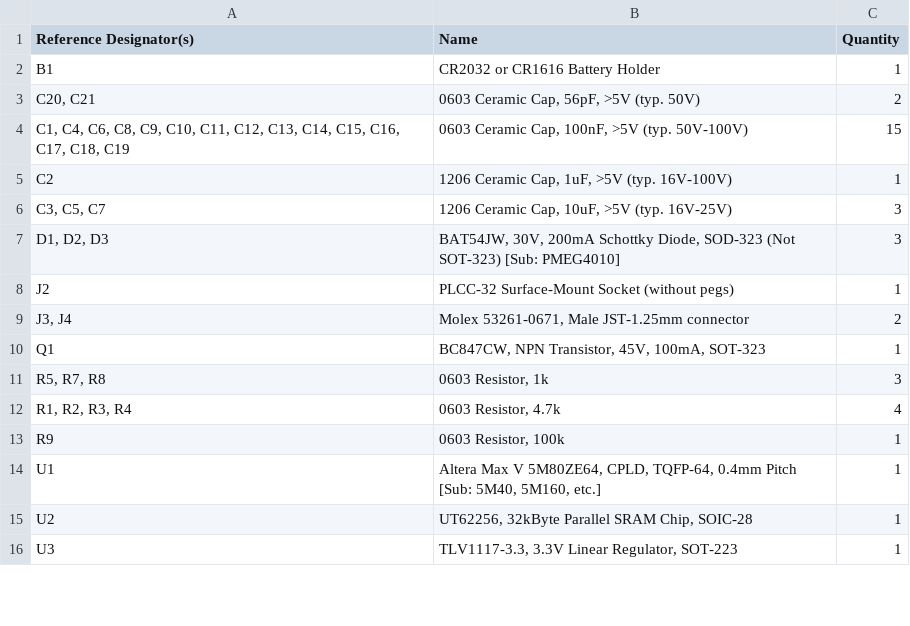
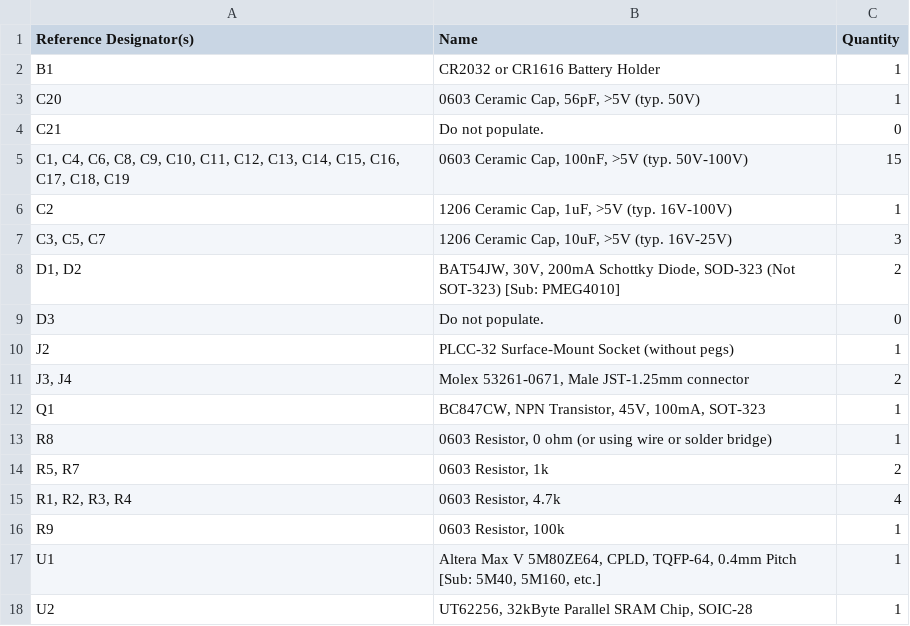
Before and after one commit to benboldtumd/flash-fns, a CSV file: Circuit Board/Projects/Flash-FNS-MMC3/BOM.csv, drawn as a sheet; only a part is shown; the shorter side is filled out with more unchanged rows; the diff covers the shown part only.

Commit message:
- Updated the BOM.

```diff
--- a/Circuit Board/Projects/Flash-FNS-MMC3/BOM.csv
+++ b/Circuit Board/Projects/Flash-FNS-MMC3/BOM.csv
@@ -2,3 +2,4 @@ Reference Designator(s),Name,Quantity
 B1,CR2032 or CR1616 Battery Holder,1
-"C20, C21","0603 Ceramic Cap, 56pF, >5V (typ. 50V)",2
+C20,"0603 Ceramic Cap, 56pF, >5V (typ. 50V)",1
+C21,Do not populate.,0
 "C1, C4, C6, C8, C9, C10, C11, C12, C13, C14, C15, C16, C17, C18, C19","0603 Ceramic Cap, 100nF, >5V (typ. 50V-100V)",15
@@ -6,3 +7,4 @@ C2,"1206 Ceramic Cap, 1uF, >5V (typ. 16V-100V)",1
 "C3, C5, C7","1206 Ceramic Cap, 10uF, >5V (typ. 16V-25V)",3
-"D1, D2, D3","BAT54JW, 30V, 200mA Schottky Diode, SOD-323 (Not SOT-323) [Sub: PMEG4010]",3
+"D1, D2","BAT54JW, 30V, 200mA Schottky Diode, SOD-323 (Not SOT-323) [Sub: PMEG4010]",2
+D3,Do not populate.,0
 J2,PLCC-32 Surface-Mount Socket (without pegs),1
@@ -10,3 +12,4 @@ J2,PLCC-32 Surface-Mount Socket (without pegs),1
 Q1,"BC847CW, NPN Transistor, 45V, 100mA, SOT-323",1
-"R5, R7, R8","0603 Resistor, 1k",3
+R8,"0603 Resistor, 0 ohm (or using wire or solder bridge)",1
+"R5, R7","0603 Resistor, 1k",2
 "R1, R2, R3, R4","0603 Resistor, 4.7k",4
```
Also changed, not shown: 1 added row and 4 edited cells elsewhere in this file.
